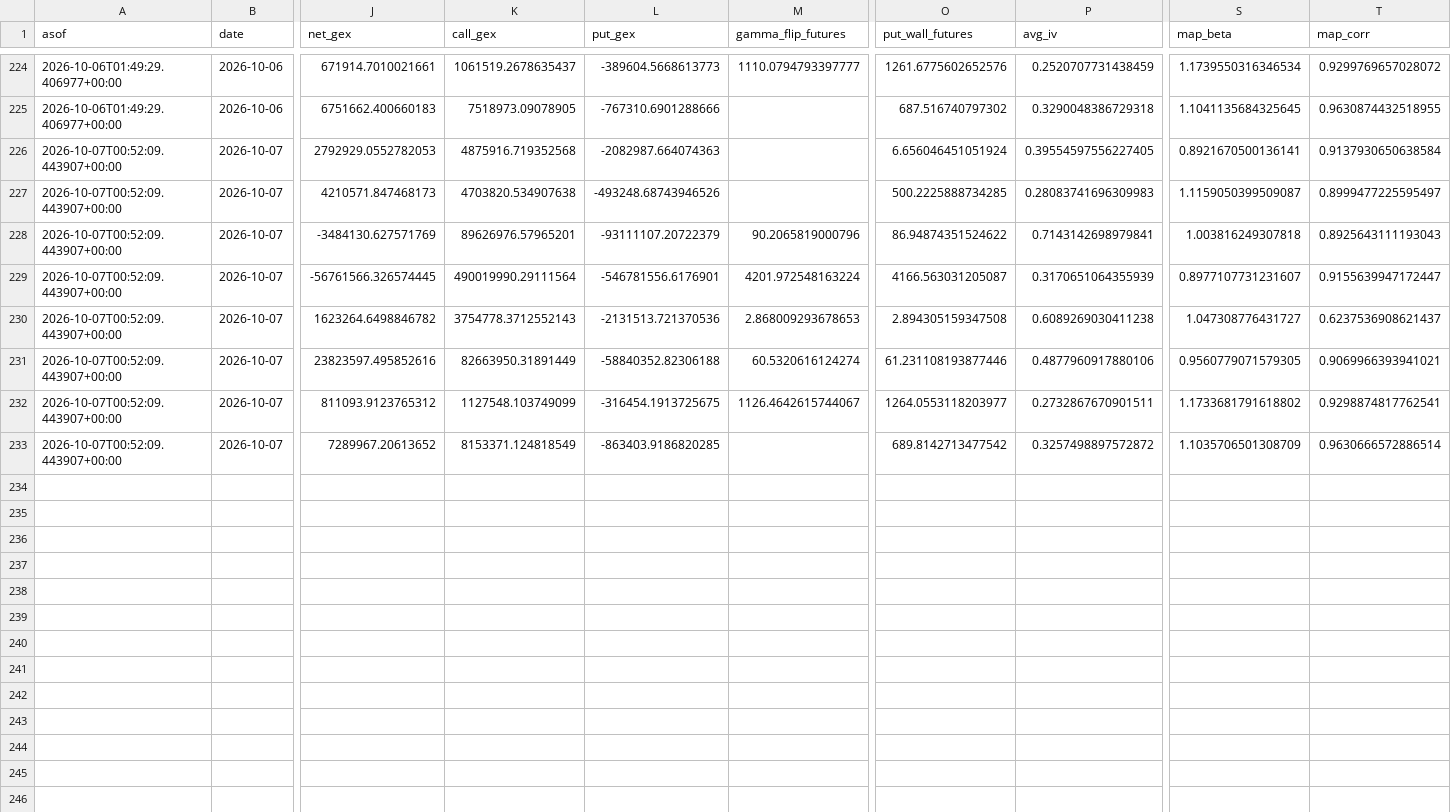
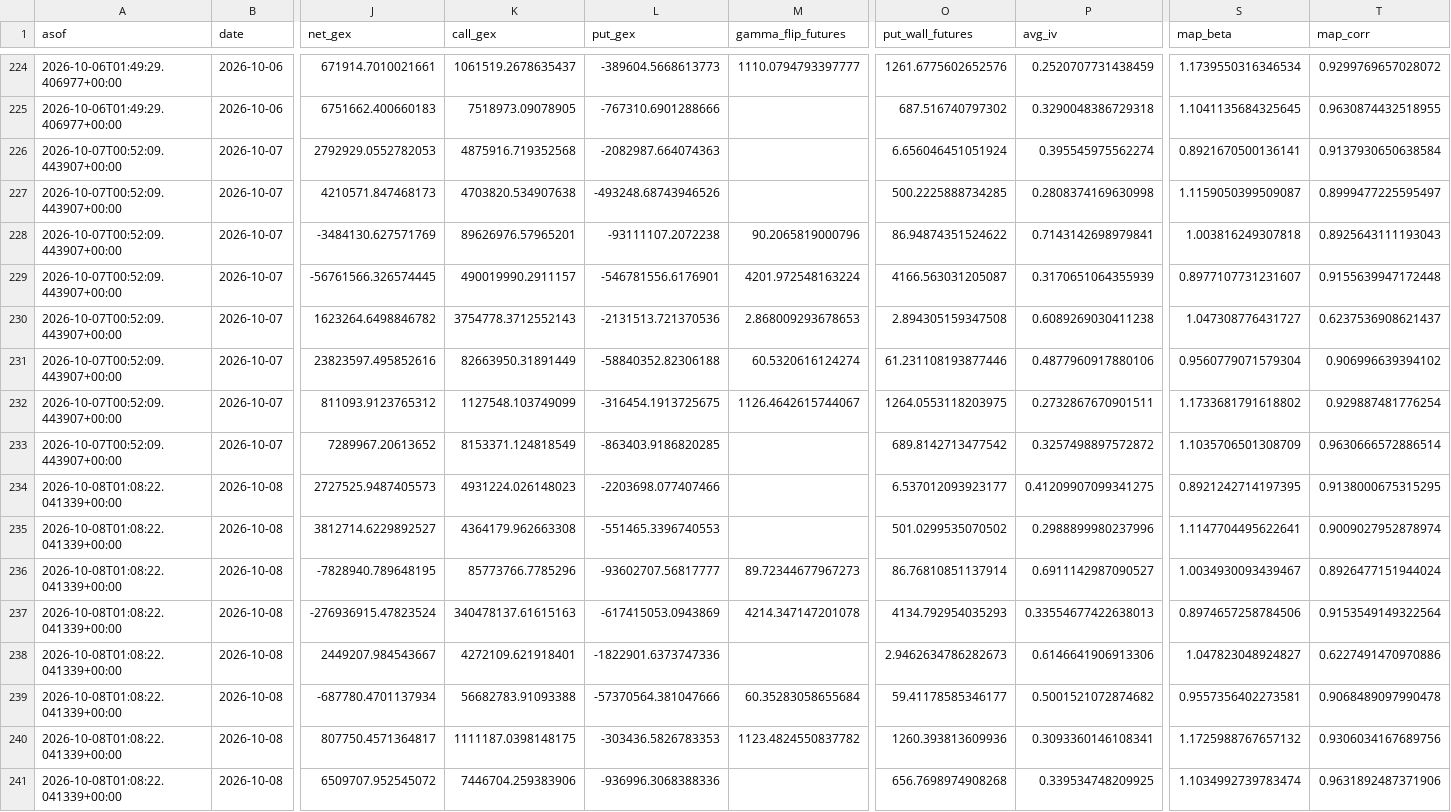
Before and after one commit to trace707/Daily-Commodity-GEX, a CSV file: output/data/gex_history.csv, drawn as a sheet; only a part is shown, gaps mark what is left out; rows hold the shown columns only; the diff names each change by its address in the sheet, - before the commit and + after, or states it on an @@ line.

```diff
--- a/output/data/gex_history.csv
+++ b/output/data/gex_history.csv
-P226 (avg_iv): 0.39554597556227405
+P226 (avg_iv): 0.395545975562274
-P227 (avg_iv): 0.28083741696309983
+P227 (avg_iv): 0.2808374169630998
-L228 (put_gex): -93111107.20722379
+L228 (put_gex): -93111107.2072238
-K229 (call_gex): 490019990.29111564
+K229 (call_gex): 490019990.2911157
-T229 (map_corr): 0.9155639947172447
+T229 (map_corr): 0.9155639947172448
-S231 (map_beta): 0.9560779071579305
+S231 (map_beta): 0.9560779071579304
-T231 (map_corr): 0.9069966393941021
+T231 (map_corr): 0.906996639394102
-O232 (put_wall_futures): 1264.0553118203977
+O232 (put_wall_futures): 1264.0553118203975
-T232 (map_corr): 0.9298874817762541
+T232 (map_corr): 0.929887481776254
+row 234: 2026-10-08T01:08:22.041339+00:00 | 2026-10-08 | 2727525.9487405573 | 4931224.026148023 | -2203698.077407466 |  | 6.537012093923177 | 0.41209907099341275 | 0.8921242714197395 | 0.9138000675315295
+row 235: 2026-10-08T01:08:22.041339+00:00 | 2026-10-08 | 3812714.6229892527 | 4364179.962663308 | -551465.3396740553 |  | 501.0299535070502 | 0.2988899980237996 | 1.1147704495622641 | 0.9009027952878974
+row 236: 2026-10-08T01:08:22.041339+00:00 | 2026-10-08 | -7828940.789648195 | 85773766.7785296 | -93602707.56817777 | 89.72344677967273 | 86.76810851137914 | 0.6911142987090527 | 1.0034930093439467 | 0.8926477151944024
+row 237: 2026-10-08T01:08:22.041339+00:00 | 2026-10-08 | -276936915.47823524 | 340478137.61615163 | -617415053.0943869 | 4214.347147201078 | 4134.792954035293 | 0.33554677422638013 | 0.8974657258784506 | 0.9153549149322564
+row 238: 2026-10-08T01:08:22.041339+00:00 | 2026-10-08 | 2449207.984543667 | 4272109.621918401 | -1822901.6373747336 |  | 2.9462634786282673 | 0.6146641906913306 | 1.047823048924827 | 0.6227491470970886
+row 239: 2026-10-08T01:08:22.041339+00:00 | 2026-10-08 | -687780.4701137934 | 56682783.91093388 | -57370564.381047666 | 60.35283058655684 | 59.41178585346177 | 0.5001521072874682 | 0.9557356402273581 | 0.9068489097990478
+row 240: 2026-10-08T01:08:22.041339+00:00 | 2026-10-08 | 807750.4571364817 | 1111187.0398148175 | -303436.5826783353 | 1123.4824550837782 | 1260.393813609936 | 0.3093360146108341 | 1.1725988767657132 | 0.9306034167689756
+row 241: 2026-10-08T01:08:22.041339+00:00 | 2026-10-08 | 6509707.952545072 | 7446704.259383906 | -936996.3068388336 |  | 656.7698974908268 | 0.339534748209925 | 1.1034992739783474 | 0.9631892487371906
```
Also changed, not shown: 8 other files.
